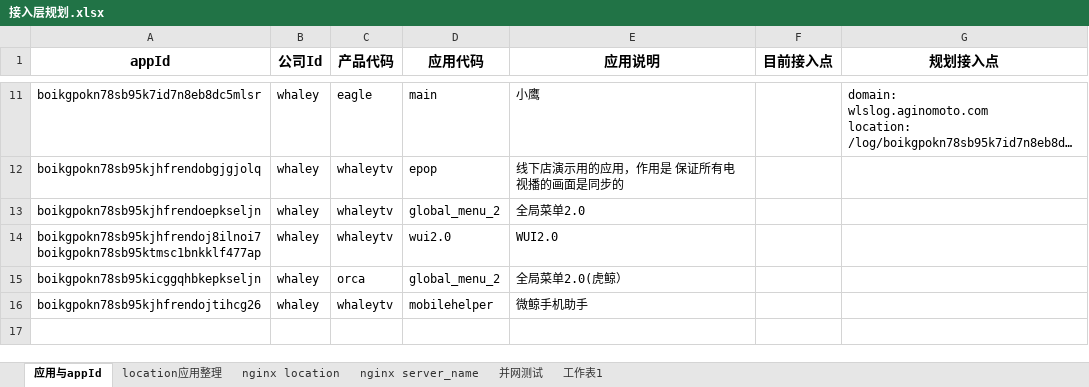
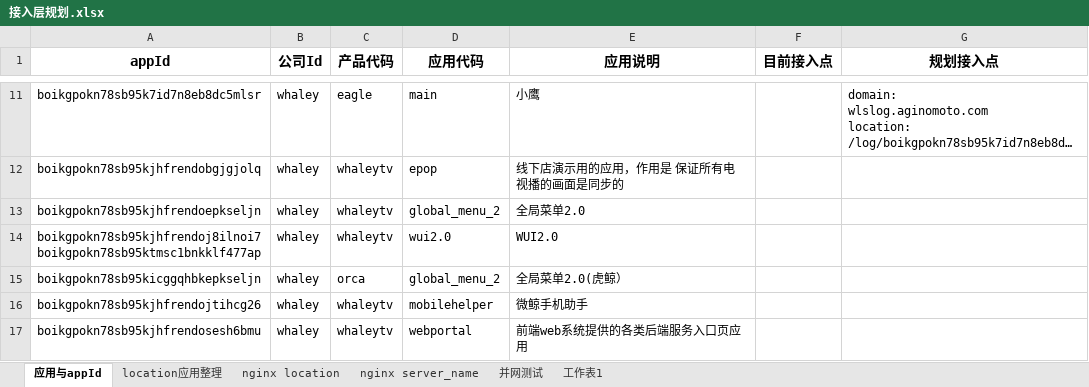
Before and after one commit to un-knower/logsys, an Excel workbook: docs/design/接入层规划.xlsx, sheet 应用与appId, drawn as a sheet; only a part is shown, gaps mark what is left out; long unchanged cells end in …; values as stored, in another font and other column widths than the file's, no borders; the diff names each change by its address in the sheet, - before the commit and + after, or states it on an @@ line.

Commit message:
补充web入口应用appid

```diff
--- a/docs/design/接入层规划.xlsx (sheet 应用与appId)
+++ b/docs/design/接入层规划.xlsx (sheet 应用与appId)
+row 17: boikgpokn78sb95kjhfrendosesh6bmu | whaley | whaleytv | webportal | 前端web系统提供的各类后端服务入口页应用
```
